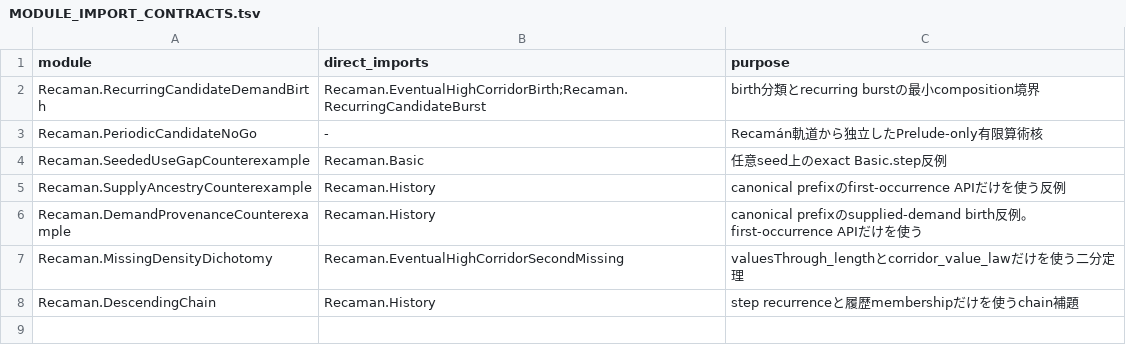
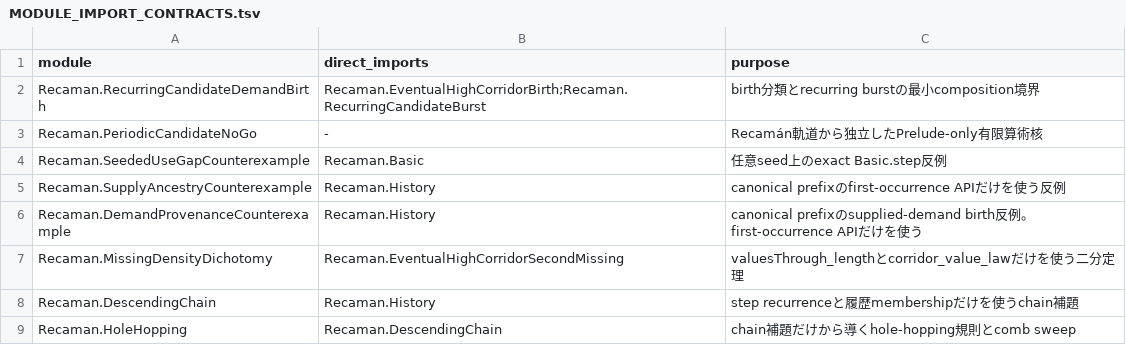
Before and after one commit to hirokidaichi/recaman-lean-research, a TSV file: docs/MODULE_IMPORT_CONTRACTS.tsv, drawn as a sheet.

```diff
--- a/docs/MODULE_IMPORT_CONTRACTS.tsv
+++ b/docs/MODULE_IMPORT_CONTRACTS.tsv
@@ -8 +8,2 @@ Recaman.MissingDensityDichotomy	Recaman.EventualHighCorridorSecondMissing	values
 Recaman.DescendingChain	Recaman.History	step recurrenceと履歴membershipだけを使うchain補題
+Recaman.HoleHopping	Recaman.DescendingChain	chain補題だけから導くhole-hopping規則とcomb sweep
```
Also changed, not shown: docs/EVIDENCE_REGISTRY.tsv, 15 other files.
